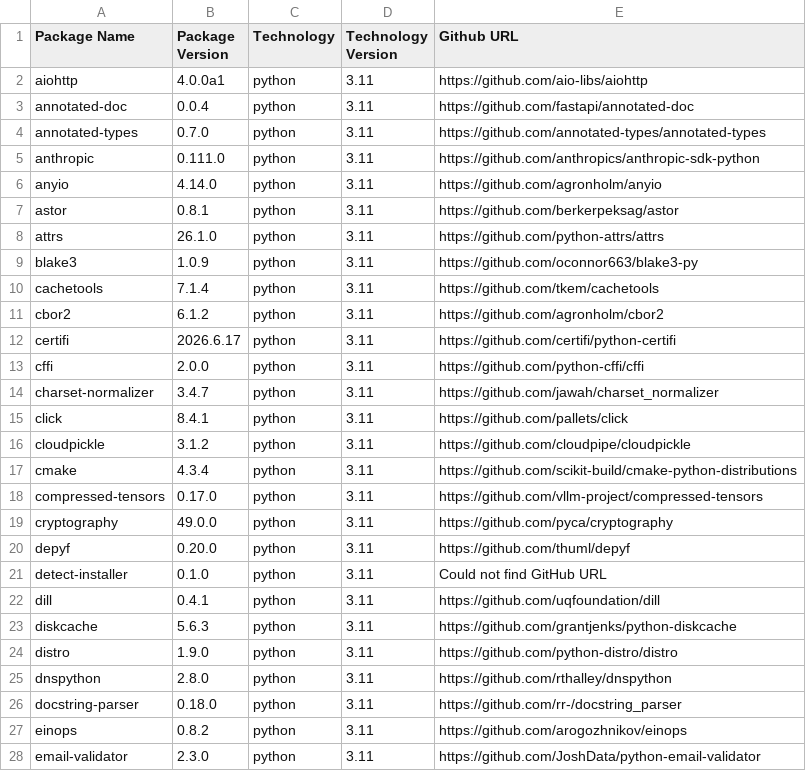
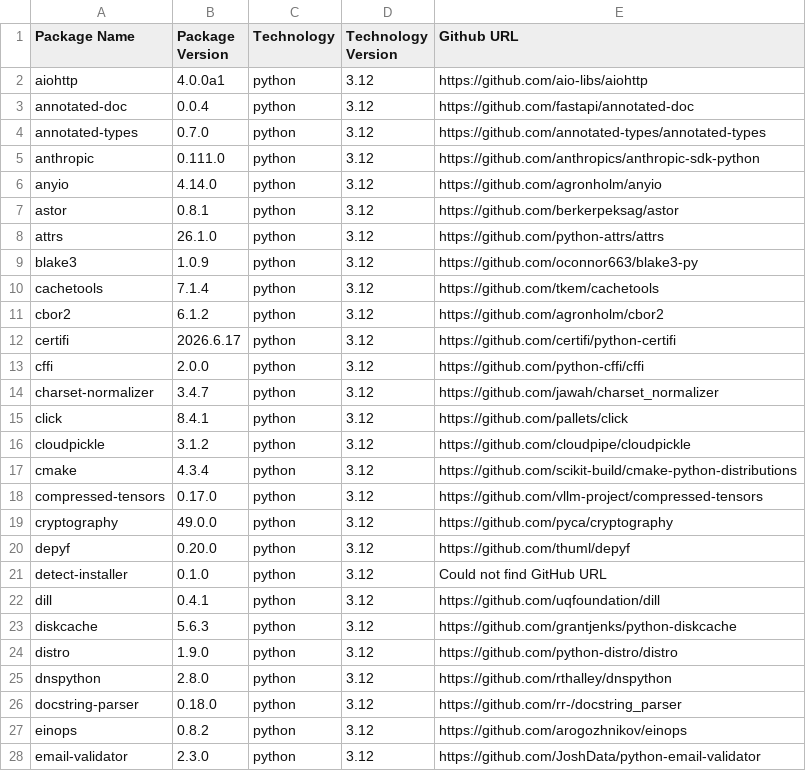
Before and after one commit to Prajyot-Parab/Prajyot-Parab, a CSV file: dependencies_py3_12.csv, drawn as a sheet; only a part is shown; the diff covers the shown part only.

```diff
--- a/dependencies_py3_12.csv
+++ b/dependencies_py3_12.csv
@@ -1,28 +1,28 @@
 Package Name,Package Version,Technology,Technology Version,Github URL
-aiohttp,4.0.0a1,python,"3.11",https://github.com/aio-libs/aiohttp
-annotated-doc,0.0.4,python,"3.11",https://github.com/fastapi/annotated-doc
-annotated-types,0.7.0,python,"3.11",https://github.com/annotated-types/annotated-types
-anthropic,0.111.0,python,"3.11",https://github.com/anthropics/anthropic-sdk-python
-anyio,4.14.0,python,"3.11",https://github.com/agronholm/anyio
-astor,0.8.1,python,"3.11",https://github.com/berkerpeksag/astor
-attrs,26.1.0,python,"3.11",https://github.com/python-attrs/attrs
-blake3,1.0.9,python,"3.11",https://github.com/oconnor663/blake3-py
-cachetools,7.1.4,python,"3.11",https://github.com/tkem/cachetools
-cbor2,6.1.2,python,"3.11",https://github.com/agronholm/cbor2
-certifi,2026.6.17,python,"3.11",https://github.com/certifi/python-certifi
-cffi,2.0.0,python,"3.11",https://github.com/python-cffi/cffi
-charset-normalizer,3.4.7,python,"3.11",https://github.com/jawah/charset_normalizer
-click,8.4.1,python,"3.11",https://github.com/pallets/click
-cloudpickle,3.1.2,python,"3.11",https://github.com/cloudpipe/cloudpickle
-cmake,4.3.4,python,"3.11",https://github.com/scikit-build/cmake-python-distributions
-compressed-tensors,0.17.0,python,"3.11",https://github.com/vllm-project/compressed-tensors
-cryptography,49.0.0,python,"3.11",https://github.com/pyca/cryptography
-depyf,0.20.0,python,"3.11",https://github.com/thuml/depyf
-detect-installer,0.1.0,python,"3.11",Could not find GitHub URL
-dill,0.4.1,python,"3.11",https://github.com/uqfoundation/dill
-diskcache,5.6.3,python,"3.11",https://github.com/grantjenks/python-diskcache
-distro,1.9.0,python,"3.11",https://github.com/python-distro/distro
-dnspython,2.8.0,python,"3.11",https://github.com/rthalley/dnspython
-docstring-parser,0.18.0,python,"3.11",https://github.com/rr-/docstring_parser
-einops,0.8.2,python,"3.11",https://github.com/arogozhnikov/einops
-email-validator,2.3.0,python,"3.11",https://github.com/JoshData/python-email-validator
+aiohttp,4.0.0a1,python,"3.12",https://github.com/aio-libs/aiohttp
+annotated-doc,0.0.4,python,"3.12",https://github.com/fastapi/annotated-doc
+annotated-types,0.7.0,python,"3.12",https://github.com/annotated-types/annotated-types
+anthropic,0.111.0,python,"3.12",https://github.com/anthropics/anthropic-sdk-python
+anyio,4.14.0,python,"3.12",https://github.com/agronholm/anyio
+astor,0.8.1,python,"3.12",https://github.com/berkerpeksag/astor
+attrs,26.1.0,python,"3.12",https://github.com/python-attrs/attrs
+blake3,1.0.9,python,"3.12",https://github.com/oconnor663/blake3-py
+cachetools,7.1.4,python,"3.12",https://github.com/tkem/cachetools
+cbor2,6.1.2,python,"3.12",https://github.com/agronholm/cbor2
+certifi,2026.6.17,python,"3.12",https://github.com/certifi/python-certifi
+cffi,2.0.0,python,"3.12",https://github.com/python-cffi/cffi
+charset-normalizer,3.4.7,python,"3.12",https://github.com/jawah/charset_normalizer
+click,8.4.1,python,"3.12",https://github.com/pallets/click
+cloudpickle,3.1.2,python,"3.12",https://github.com/cloudpipe/cloudpickle
+cmake,4.3.4,python,"3.12",https://github.com/scikit-build/cmake-python-distributions
+compressed-tensors,0.17.0,python,"3.12",https://github.com/vllm-project/compressed-tensors
+cryptography,49.0.0,python,"3.12",https://github.com/pyca/cryptography
+depyf,0.20.0,python,"3.12",https://github.com/thuml/depyf
+detect-installer,0.1.0,python,"3.12",Could not find GitHub URL
+dill,0.4.1,python,"3.12",https://github.com/uqfoundation/dill
+diskcache,5.6.3,python,"3.12",https://github.com/grantjenks/python-diskcache
+distro,1.9.0,python,"3.12",https://github.com/python-distro/distro
+dnspython,2.8.0,python,"3.12",https://github.com/rthalley/dnspython
+docstring-parser,0.18.0,python,"3.12",https://github.com/rr-/docstring_parser
+einops,0.8.2,python,"3.12",https://github.com/arogozhnikov/einops
+email-validator,2.3.0,python,"3.12",https://github.com/JoshData/python-email-validator
```
Also changed, not shown: 1 added row and 109 edited cells elsewhere in this file.
